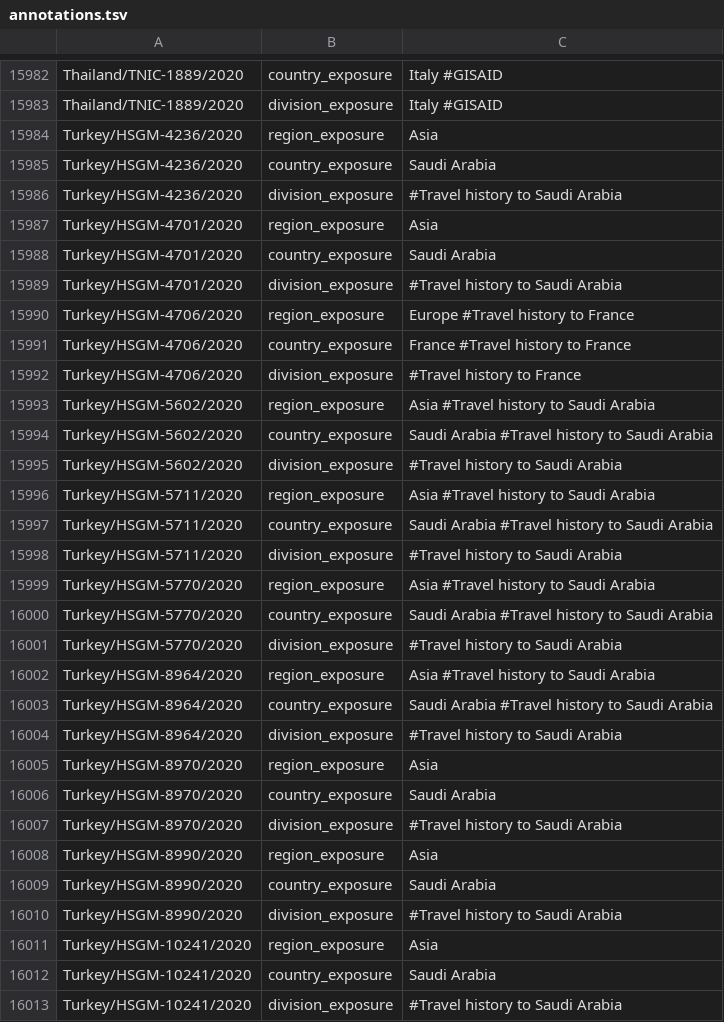
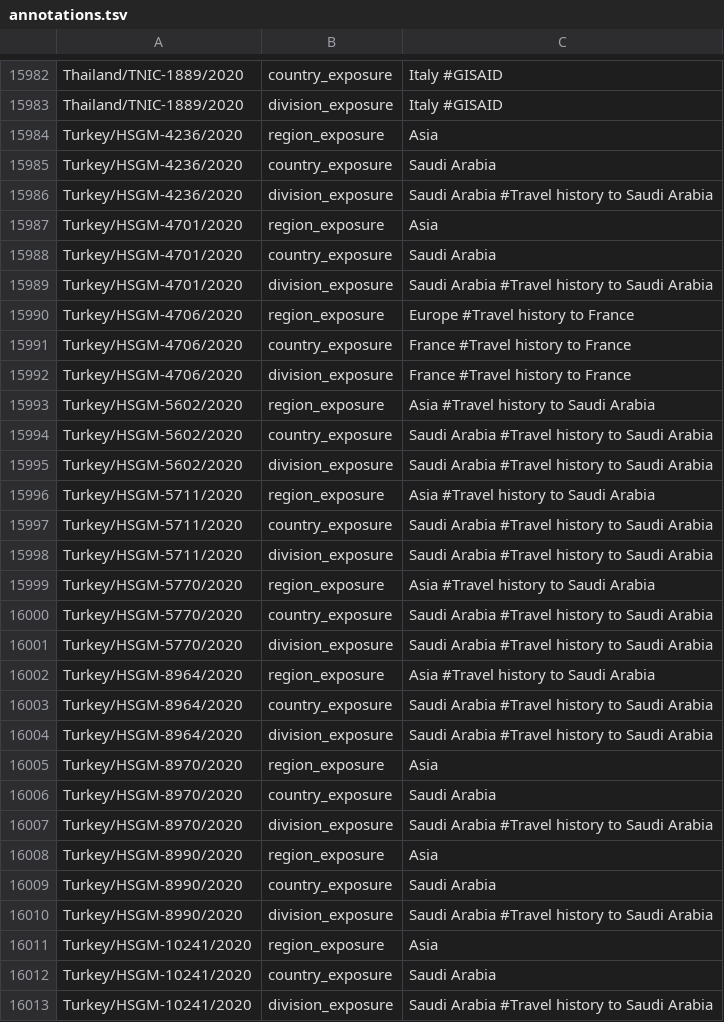
Before and after one commit to nextstrain/ncov-ingest, a TSV file: source-data/annotations.tsv, drawn as a sheet; only a part is shown, gaps mark what is left out; the diff covers the shown part only.

```diff
--- a/source-data/annotations.tsv
+++ b/source-data/annotations.tsv
@@ -15985,29 +15985,29 @@ Turkey/HSGM-4236/2020	region_exposure	Asia
 Turkey/HSGM-4236/2020	country_exposure	Saudi Arabia
-Turkey/HSGM-4236/2020	division_exposure	 #Travel history to Saudi Arabia
+Turkey/HSGM-4236/2020	division_exposure	Saudi Arabia #Travel history to Saudi Arabia
 Turkey/HSGM-4701/2020	region_exposure	Asia
 Turkey/HSGM-4701/2020	country_exposure	Saudi Arabia
-Turkey/HSGM-4701/2020	division_exposure	 #Travel history to Saudi Arabia
+Turkey/HSGM-4701/2020	division_exposure	Saudi Arabia #Travel history to Saudi Arabia
 Turkey/HSGM-4706/2020	region_exposure	Europe #Travel history to France
 Turkey/HSGM-4706/2020	country_exposure	France #Travel history to France
-Turkey/HSGM-4706/2020	division_exposure	 #Travel history to France
+Turkey/HSGM-4706/2020	division_exposure	France #Travel history to France
 Turkey/HSGM-5602/2020	region_exposure	Asia #Travel history to Saudi Arabia
 Turkey/HSGM-5602/2020	country_exposure	Saudi Arabia #Travel history to Saudi Arabia
-Turkey/HSGM-5602/2020	division_exposure	 #Travel history to Saudi Arabia
+Turkey/HSGM-5602/2020	division_exposure	Saudi Arabia #Travel history to Saudi Arabia
 Turkey/HSGM-5711/2020	region_exposure	Asia #Travel history to Saudi Arabia
 Turkey/HSGM-5711/2020	country_exposure	Saudi Arabia #Travel history to Saudi Arabia
-Turkey/HSGM-5711/2020	division_exposure	 #Travel history to Saudi Arabia
+Turkey/HSGM-5711/2020	division_exposure	Saudi Arabia #Travel history to Saudi Arabia
 Turkey/HSGM-5770/2020	region_exposure	Asia #Travel history to Saudi Arabia
 Turkey/HSGM-5770/2020	country_exposure	Saudi Arabia #Travel history to Saudi Arabia
-Turkey/HSGM-5770/2020	division_exposure	 #Travel history to Saudi Arabia
+Turkey/HSGM-5770/2020	division_exposure	Saudi Arabia #Travel history to Saudi Arabia
 Turkey/HSGM-8964/2020	region_exposure	Asia #Travel history to Saudi Arabia
 Turkey/HSGM-8964/2020	country_exposure	Saudi Arabia #Travel history to Saudi Arabia
-Turkey/HSGM-8964/2020	division_exposure	 #Travel history to Saudi Arabia
+Turkey/HSGM-8964/2020	division_exposure	Saudi Arabia #Travel history to Saudi Arabia
 Turkey/HSGM-8970/2020	region_exposure	Asia
 Turkey/HSGM-8970/2020	country_exposure	Saudi Arabia
-Turkey/HSGM-8970/2020	division_exposure	 #Travel history to Saudi Arabia
+Turkey/HSGM-8970/2020	division_exposure	Saudi Arabia #Travel history to Saudi Arabia
 Turkey/HSGM-8990/2020	region_exposure	Asia
 Turkey/HSGM-8990/2020	country_exposure	Saudi Arabia
-Turkey/HSGM-8990/2020	division_exposure	 #Travel history to Saudi Arabia
+Turkey/HSGM-8990/2020	division_exposure	Saudi Arabia #Travel history to Saudi Arabia
 Turkey/HSGM-10241/2020	region_exposure	Asia
 Turkey/HSGM-10241/2020	country_exposure	Saudi Arabia
-Turkey/HSGM-10241/2020	division_exposure	 #Travel history to Saudi Arabia
+Turkey/HSGM-10241/2020	division_exposure	Saudi Arabia #Travel history to Saudi Arabia
```
Also changed, not shown: 34 added rows elsewhere in this file.
